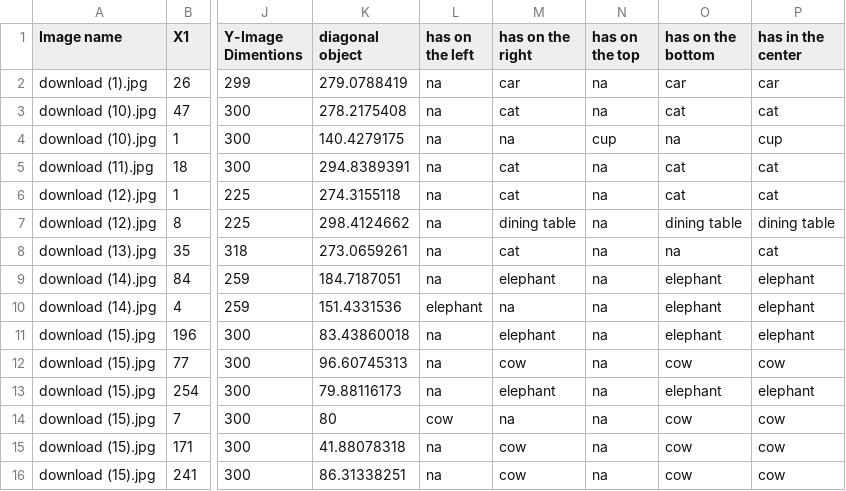
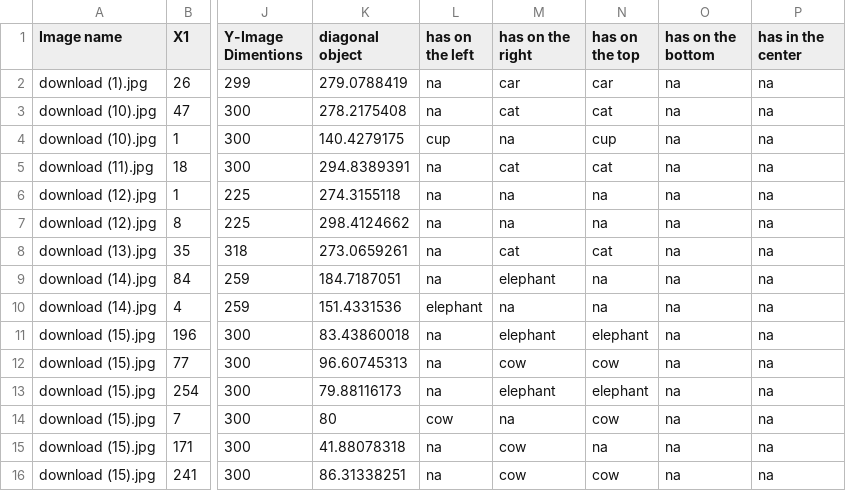
Before and after one commit to anindameister/internship, a CSV file: jonathan output file/imageHasOnLeftRightCenterTopBottom.csv, drawn as a sheet; only a part is shown, gaps mark what is left out; the diff covers the shown part only; the diff names each change by its address in the sheet, - before the commit and + after, or states it on an @@ line.

```diff
--- a/jonathan output file/imageHasOnLeftRightCenterTopBottom.csv
+++ b/jonathan output file/imageHasOnLeftRightCenterTopBottom.csv
-N2 (has on the top): na
+N2 (has on the top): car
-O2 (has on the bottom): car
+O2 (has on the bottom): na
-P2 (has in the center): car
+P2 (has in the center): na
-N3 (has on the top): na
+N3 (has on the top): cat
-O3 (has on the bottom): cat
+O3 (has on the bottom): na
-P3 (has in the center): cat
+P3 (has in the center): na
-L4 (has on the left): na
+L4 (has on the left): cup
-P4 (has in the center): cup
+P4 (has in the center): na
-N5 (has on the top): na
+N5 (has on the top): cat
-O5:O6 (has on the bottom): cat
+O5:O6 (has on the bottom): na
-P5:P6 (has in the center): cat
+P5:P6 (has in the center): na
-M6 (has on the right): cat
+M6 (has on the right): na
-M7 (has on the right): dining table
+M7 (has on the right): na
-O7 (has on the bottom): dining table
+O7 (has on the bottom): na
-P7 (has in the center): dining table
+P7 (has in the center): na
-N8 (has on the top): na
+N8 (has on the top): cat
-P8 (has in the center): cat
+P8 (has in the center): na
-O9:O11 (has on the bottom): elephant
+O9:O11 (has on the bottom): na
-P9:P11 (has in the center): elephant
+P9:P11 (has in the center): na
-N11 (has on the top): na
+N11 (has on the top): elephant
-N12 (has on the top): na
+N12 (has on the top): cow
-O12 (has on the bottom): cow
+O12 (has on the bottom): na
-P12 (has in the center): cow
+P12 (has in the center): na
-N13 (has on the top): na
+N13 (has on the top): elephant
-O13 (has on the bottom): elephant
+O13 (has on the bottom): na
-P13 (has in the center): elephant
+P13 (has in the center): na
-N14 (has on the top): na
+N14 (has on the top): cow
-O14:O16 (has on the bottom): cow
+O14:O16 (has on the bottom): na
-P14:P16 (has in the center): cow
+P14:P16 (has in the center): na
-N16 (has on the top): na
+N16 (has on the top): cow
```
Also changed, not shown: 98 edited cells elsewhere in this file, 5 other files.
